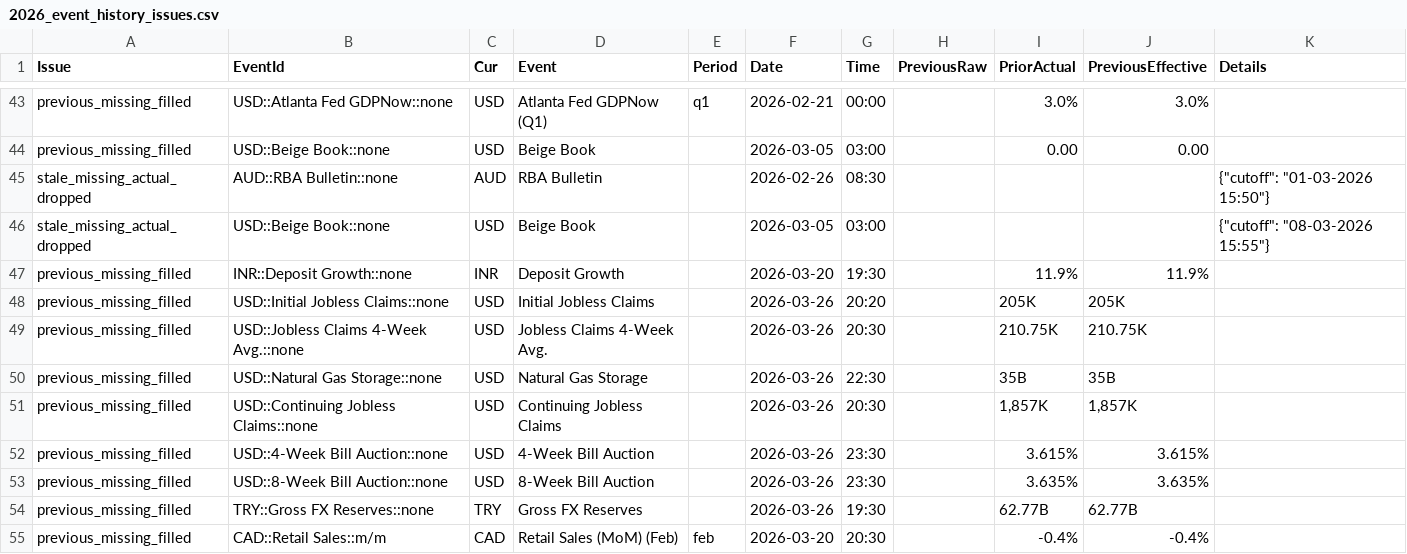
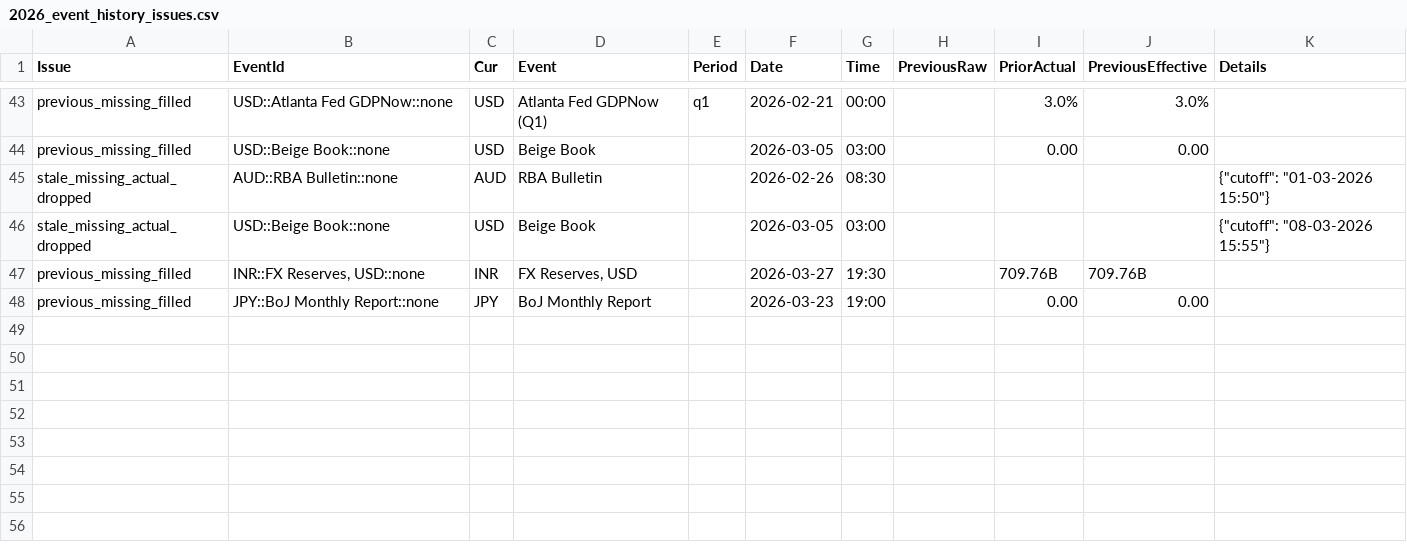
Before and after one commit to yiyousiow000814/XAUUSD-Calendar-Agent, a CSV file: data/event_history_index/2026_event_history_issues.csv, drawn as a sheet; only a part is shown, gaps mark what is left out.

```diff
--- a/data/event_history_index/2026_event_history_issues.csv
+++ b/data/event_history_index/2026_event_history_issues.csv
@@ -46,10 +46,3 @@ stale_missing_actual_dropped,AUD::RBA Bulletin::none,AUD,RBA Bulletin,,2026-02-2
 stale_missing_actual_dropped,USD::Beige Book::none,USD,Beige Book,,2026-03-05,03:00,,,,"{""cutoff"": ""08-03-2026 15:55""}"
-previous_missing_filled,INR::Deposit Growth::none,INR,Deposit Growth,,2026-03-20,19:30,,11.9%,11.9%,
-previous_missing_filled,USD::Initial Jobless Claims::none,USD,Initial Jobless Claims,,2026-03-26,20:20,,205K,205K,
-previous_missing_filled,USD::Jobless Claims 4-Week Avg.::none,USD,Jobless Claims 4-Week Avg.,,2026-03-26,20:30,,210.75K,210.75K,
-previous_missing_filled,USD::Natural Gas Storage::none,USD,Natural Gas Storage,,2026-03-26,22:30,,35B,35B,
-previous_missing_filled,USD::Continuing Jobless Claims::none,USD,Continuing Jobless Claims,,2026-03-26,20:30,,"1,857K","1,857K",
-previous_missing_filled,USD::4-Week Bill Auction::none,USD,4-Week Bill Auction,,2026-03-26,23:30,,3.615%,3.615%,
-previous_missing_filled,USD::8-Week Bill Auction::none,USD,8-Week Bill Auction,,2026-03-26,23:30,,3.635%,3.635%,
-previous_missing_filled,TRY::Gross FX Reserves::none,TRY,Gross FX Reserves,,2026-03-26,19:30,,62.77B,62.77B,
-previous_missing_filled,CAD::Retail Sales::m/m,CAD,Retail Sales (MoM)  (Feb),feb,2026-03-20,20:30,,-0.4%,-0.4%,
+previous_missing_filled,"INR::FX Reserves, USD::none",INR,"FX Reserves, USD",,2026-03-27,19:30,,709.76B,709.76B,
+previous_missing_filled,JPY::BoJ Monthly Report::none,JPY,BoJ Monthly Report,,2026-03-23,19:00,,0.00,0.00,
```
Also changed, not shown: data/event_history_index/2026_event_history_index.csv, data/event_history_index/2026_event_history_issues_solved.csv, 7 other files.
